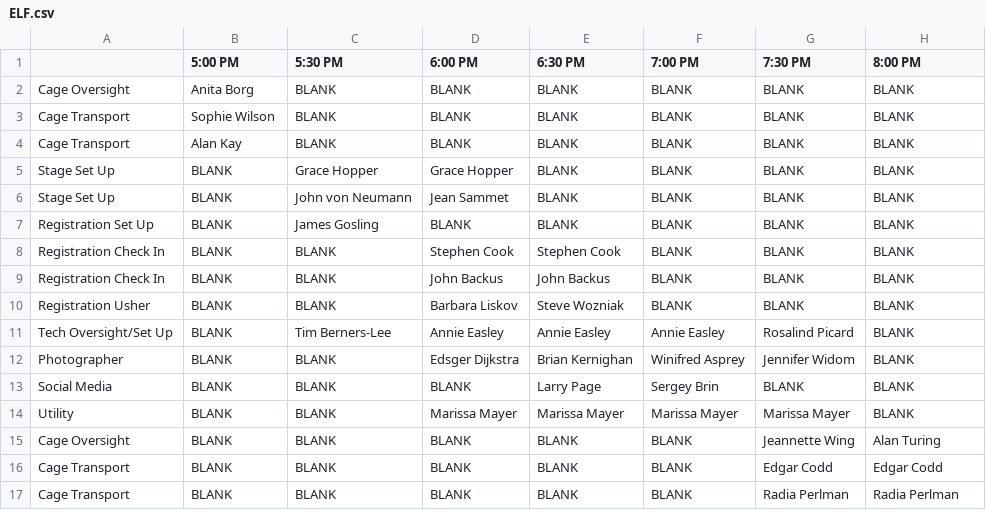
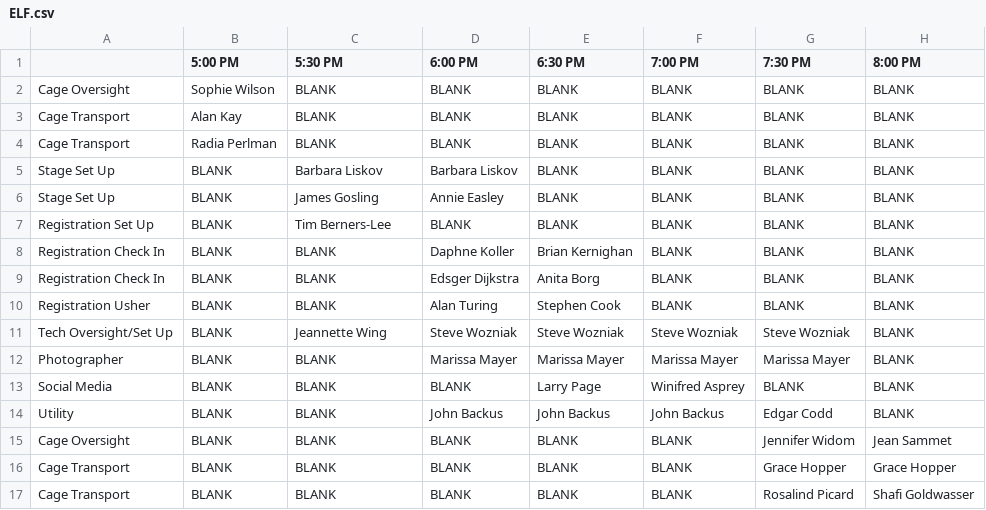
Before and after one commit to soham14/auto-elf, a CSV file: ELFs/John McCarthy at the Berkeley Forum/ELF.csv, drawn as a sheet.

```diff
--- a/ELFs/John McCarthy at the Berkeley Forum/ELF.csv
+++ b/ELFs/John McCarthy at the Berkeley Forum/ELF.csv
@@ -1,17 +1,17 @@
 ,5:00 PM,5:30 PM,6:00 PM,6:30 PM,7:00 PM,7:30 PM,8:00 PM
-Cage Oversight,Anita Borg,BLANK,BLANK,BLANK,BLANK,BLANK,BLANK
-Cage Transport,Sophie Wilson,BLANK,BLANK,BLANK,BLANK,BLANK,BLANK
+Cage Oversight,Sophie Wilson,BLANK,BLANK,BLANK,BLANK,BLANK,BLANK
 Cage Transport,Alan Kay,BLANK,BLANK,BLANK,BLANK,BLANK,BLANK
-Stage Set Up,BLANK,Grace Hopper,Grace Hopper,BLANK,BLANK,BLANK,BLANK
-Stage Set Up,BLANK,John von Neumann,Jean Sammet,BLANK,BLANK,BLANK,BLANK
-Registration Set Up,BLANK,James Gosling,BLANK,BLANK,BLANK,BLANK,BLANK
-Registration Check In,BLANK,BLANK,Stephen Cook,Stephen Cook,BLANK,BLANK,BLANK
-Registration Check In,BLANK,BLANK,John Backus,John Backus,BLANK,BLANK,BLANK
-Registration Usher,BLANK,BLANK,Barbara Liskov,Steve Wozniak,BLANK,BLANK,BLANK
-Tech Oversight/Set Up,BLANK,Tim Berners-Lee,Annie Easley,Annie Easley,Annie Easley,Rosalind Picard,BLANK
-Photographer,BLANK,BLANK,Edsger Dijkstra,Brian Kernighan,Winifred Asprey,Jennifer Widom,BLANK
-Social Media,BLANK,BLANK,BLANK,Larry Page,Sergey Brin,BLANK,BLANK
-Utility,BLANK,BLANK,Marissa Mayer,Marissa Mayer,Marissa Mayer,Marissa Mayer,BLANK
-Cage Oversight,BLANK,BLANK,BLANK,BLANK,BLANK,Jeannette Wing,Alan Turing
-Cage Transport,BLANK,BLANK,BLANK,BLANK,BLANK,Edgar Codd,Edgar Codd
-Cage Transport,BLANK,BLANK,BLANK,BLANK,BLANK,Radia Perlman,Radia Perlman
+Cage Transport,Radia Perlman,BLANK,BLANK,BLANK,BLANK,BLANK,BLANK
+Stage Set Up,BLANK,Barbara Liskov,Barbara Liskov,BLANK,BLANK,BLANK,BLANK
+Stage Set Up,BLANK,James Gosling,Annie Easley,BLANK,BLANK,BLANK,BLANK
+Registration Set Up,BLANK,Tim Berners-Lee,BLANK,BLANK,BLANK,BLANK,BLANK
+Registration Check In,BLANK,BLANK,Daphne Koller,Brian Kernighan,BLANK,BLANK,BLANK
+Registration Check In,BLANK,BLANK,Edsger Dijkstra,Anita Borg,BLANK,BLANK,BLANK
+Registration Usher,BLANK,BLANK,Alan Turing,Stephen Cook,BLANK,BLANK,BLANK
+Tech Oversight/Set Up,BLANK,Jeannette Wing,Steve Wozniak,Steve Wozniak,Steve Wozniak,Steve Wozniak,BLANK
+Photographer,BLANK,BLANK,Marissa Mayer,Marissa Mayer,Marissa Mayer,Marissa Mayer,BLANK
+Social Media,BLANK,BLANK,BLANK,Larry Page,Winifred Asprey,BLANK,BLANK
+Utility,BLANK,BLANK,John Backus,John Backus,John Backus,Edgar Codd,BLANK
+Cage Oversight,BLANK,BLANK,BLANK,BLANK,BLANK,Jennifer Widom,Jean Sammet
+Cage Transport,BLANK,BLANK,BLANK,BLANK,BLANK,Grace Hopper,Grace Hopper
+Cage Transport,BLANK,BLANK,BLANK,BLANK,BLANK,Rosalind Picard,Shafi Goldwasser
```
Also changed, not shown: ELFs/Claude Shannon at the Berkeley Forum/ELF.csv, ELFs/Claude Shannon at the Berkeley Forum/table.csv, 14 other files.
